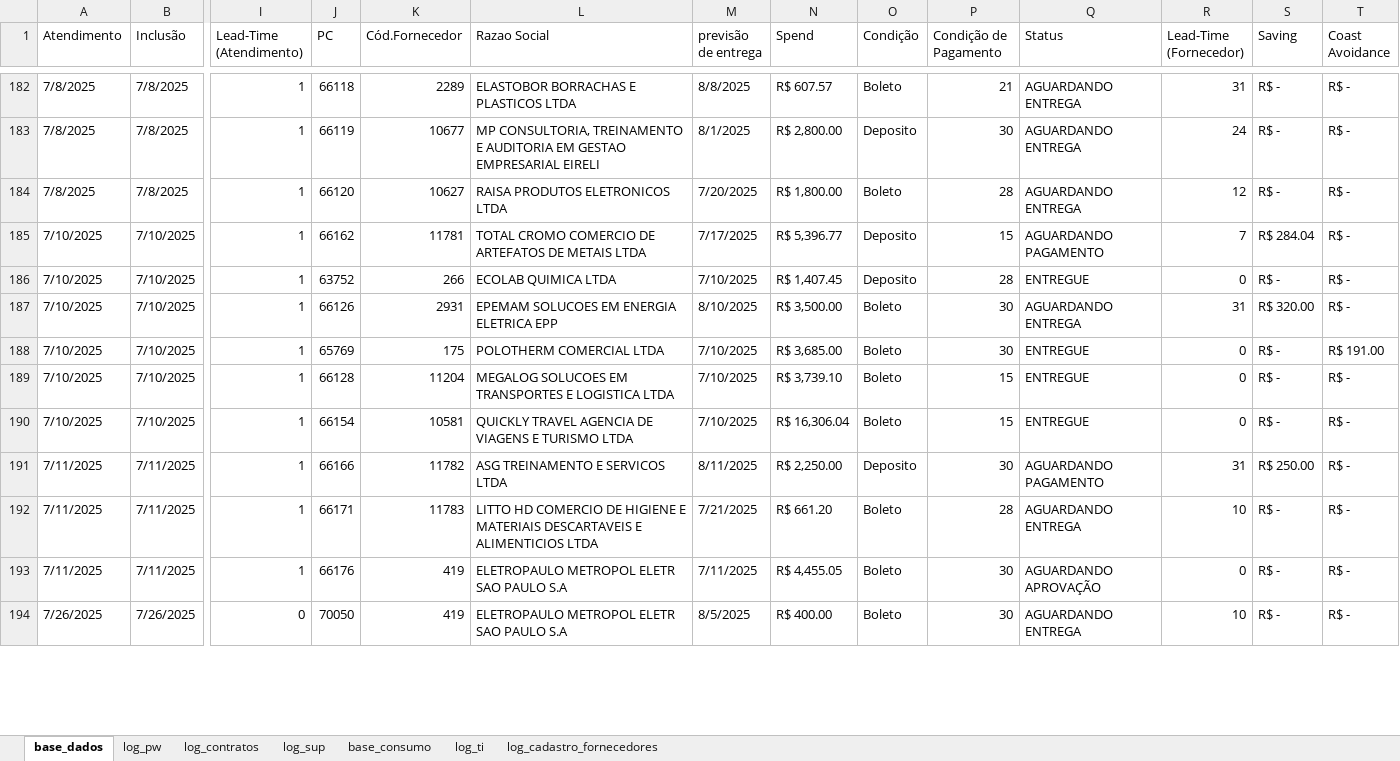
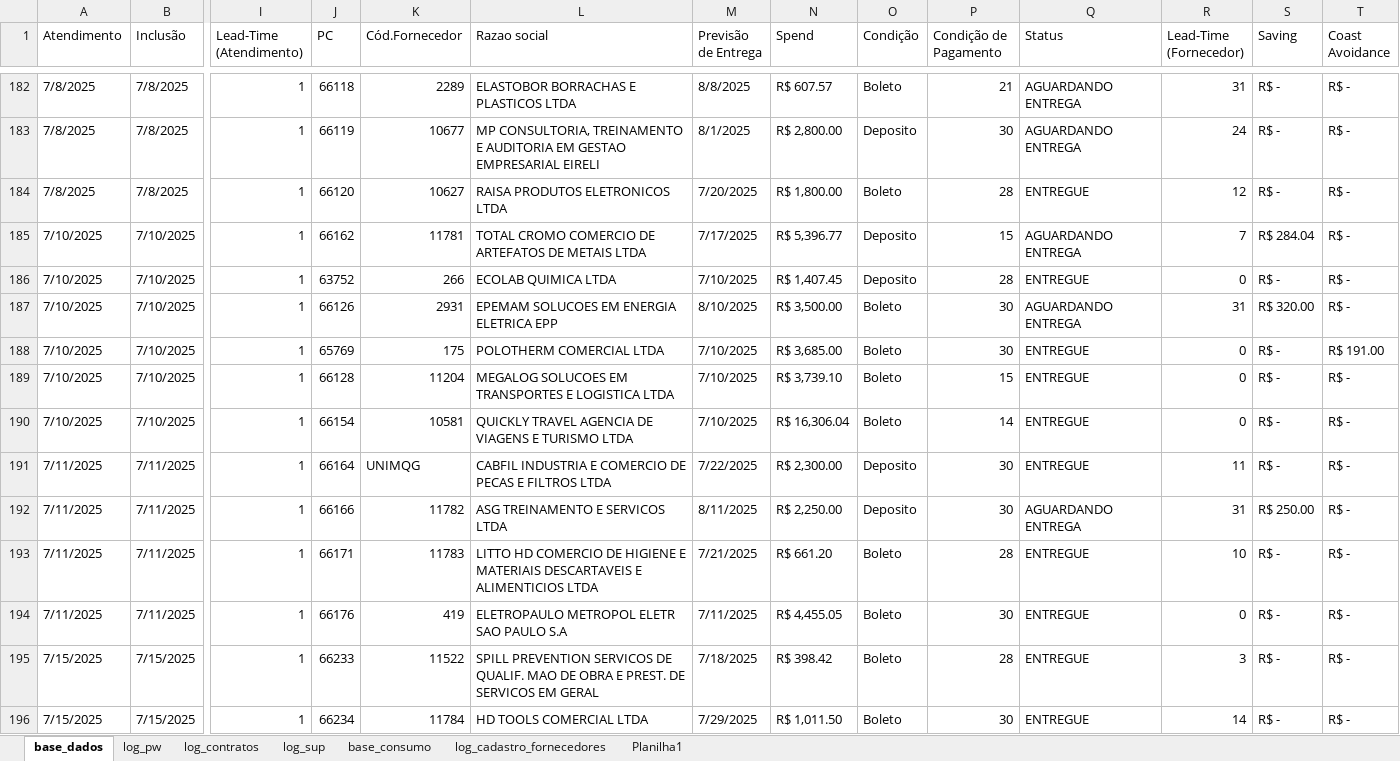
Before and after one commit to beto4lves/app-visualizacao, an Excel workbook: Atendimento.xlsx, sheet base_dados, drawn as a sheet; only a part is shown, gaps mark what is left out; values as stored, in another font and other column widths than the file's, no cell formats; table styles not drawn; removed rows and columns are numbered as before the commit, all else as after; rows hold the shown columns only; the diff covers the shown part only; the diff names each change by its address in the sheet, - before the commit and + after, or states it on an @@ line.

Commit message:
Atualização de Código e base de dados

```diff
--- a/Atendimento.xlsx (sheet base_dados)
+++ b/Atendimento.xlsx (sheet base_dados)
-sheet tab: log_ti
+sheet tab: Planilha1
-L1: Razao Social
+L1: Razao social
-M1: previsão de entrega
+M1: Previsão de Entrega
-Q184 (Status): AGUARDANDO ENTREGA
+Q184 (Status): ENTREGUE
-Q185 (Status): AGUARDANDO PAGAMENTO
+Q185 (Status): AGUARDANDO ENTREGA
-P190 (Condição de Pagamento): 15
+P190 (Condição de Pagamento): 14
+row 191: 7/11/2025 | 7/11/2025 | 1 | 66164 | UNIMQG | CABFIL INDUSTRIA E COMERCIO DE PECAS E FILTROS LTDA | 7/22/2025 | R$ 2,300.00 | Deposito | 30 | ENTREGUE | 11 | R$ - | R$ -
-Q192 (Status): AGUARDANDO PAGAMENTO
+Q192 (Status): AGUARDANDO ENTREGA
-Q193 (Status): AGUARDANDO ENTREGA
+Q193 (Status): ENTREGUE
-Q194 (Status): AGUARDANDO APROVAÇÃO
+Q194 (Status): ENTREGUE
-row 194: 7/26/2025 | 7/26/2025 | 0 | 70050 | 419 | ELETROPAULO METROPOL ELETR SAO PAULO S.A | 8/5/2025 | R$ 400.00 | Boleto | 30 | AGUARDANDO ENTREGA | 10 | R$ - | R$ -
+row 195: 7/15/2025 | 7/15/2025 | 1 | 66233 | 11522 | SPILL PREVENTION SERVICOS DE QUALIF. MAO DE OBRA E PREST. DE SERVICOS EM GERAL | 7/18/2025 | R$ 398.42 | Boleto | 28 | ENTREGUE | 3 | R$ - | R$ -
+row 196: 7/15/2025 | 7/15/2025 | 1 | 66234 | 11784 | HD TOOLS COMERCIAL LTDA | 7/29/2025 | R$ 1,011.50 | Boleto | 30 | ENTREGUE | 14 | R$ - | R$ -
```
Also changed, not shown: 27 added rows and 75 edited cells elsewhere in this sheet, sheet log_cadastro_fornecedores, sheet log_sup, sheet log_contratos, cell formats, formulas that keep their value, hidden cells, 1 other file.
